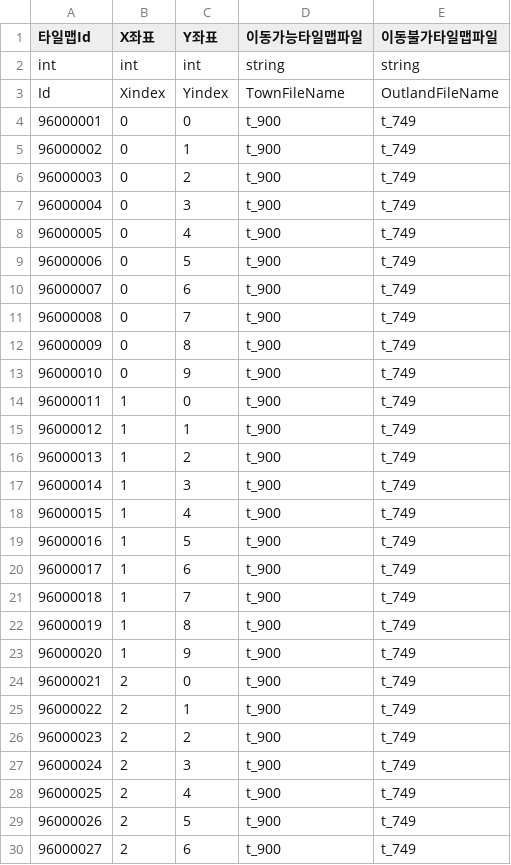
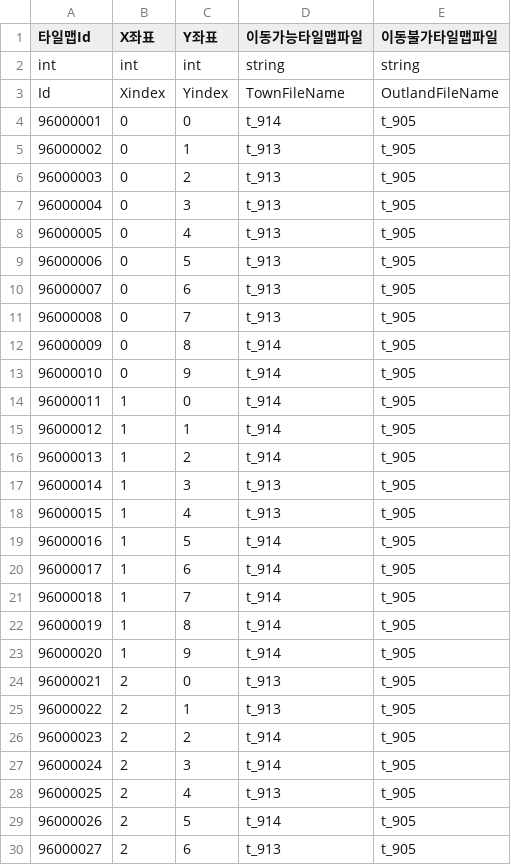
Before and after one commit to HAGU-G/Team-Lost-Vikings, a CSV file: Assets/DataTable/HuntZone1MapTable.csv, drawn as a sheet; only a part is shown; the diff covers the shown part only.

```diff
--- a/Assets/DataTable/HuntZone1MapTable.csv
+++ b/Assets/DataTable/HuntZone1MapTable.csv
@@ -3,28 +3,28 @@ int,int,int,string,string
 Id,Xindex,Yindex,TownFileName,OutlandFileName
-96000001,0,0,t_900,t_749
-96000002,0,1,t_900,t_749
-96000003,0,2,t_900,t_749
-96000004,0,3,t_900,t_749
-96000005,0,4,t_900,t_749
-96000006,0,5,t_900,t_749
-96000007,0,6,t_900,t_749
-96000008,0,7,t_900,t_749
-96000009,0,8,t_900,t_749
-96000010,0,9,t_900,t_749
-96000011,1,0,t_900,t_749
-96000012,1,1,t_900,t_749
-96000013,1,2,t_900,t_749
-96000014,1,3,t_900,t_749
-96000015,1,4,t_900,t_749
-96000016,1,5,t_900,t_749
-96000017,1,6,t_900,t_749
-96000018,1,7,t_900,t_749
-96000019,1,8,t_900,t_749
-96000020,1,9,t_900,t_749
-96000021,2,0,t_900,t_749
-96000022,2,1,t_900,t_749
-96000023,2,2,t_900,t_749
-96000024,2,3,t_900,t_749
-96000025,2,4,t_900,t_749
-96000026,2,5,t_900,t_749
-96000027,2,6,t_900,t_749
+96000001,0,0,t_914,t_905
+96000002,0,1,t_913,t_905
+96000003,0,2,t_913,t_905
+96000004,0,3,t_913,t_905
+96000005,0,4,t_913,t_905
+96000006,0,5,t_913,t_905
+96000007,0,6,t_913,t_905
+96000008,0,7,t_913,t_905
+96000009,0,8,t_914,t_905
+96000010,0,9,t_914,t_905
+96000011,1,0,t_914,t_905
+96000012,1,1,t_914,t_905
+96000013,1,2,t_914,t_905
+96000014,1,3,t_913,t_905
+96000015,1,4,t_913,t_905
+96000016,1,5,t_914,t_905
+96000017,1,6,t_914,t_905
+96000018,1,7,t_914,t_905
+96000019,1,8,t_914,t_905
+96000020,1,9,t_914,t_905
+96000021,2,0,t_913,t_905
+96000022,2,1,t_913,t_905
+96000023,2,2,t_914,t_905
+96000024,2,3,t_914,t_905
+96000025,2,4,t_913,t_905
+96000026,2,5,t_914,t_905
+96000027,2,6,t_913,t_905
```
Also changed, not shown: 146 edited cells elsewhere in this file, Assets/DataTable/HuntZone2MapTable.csv, Assets/DataTable/HuntZone3MapTable.csv, 1 other file.
